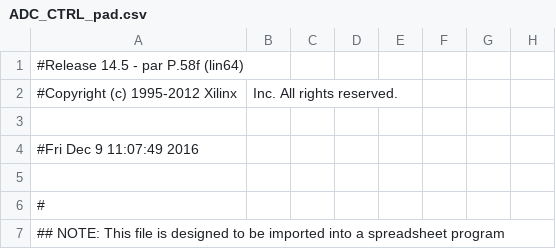
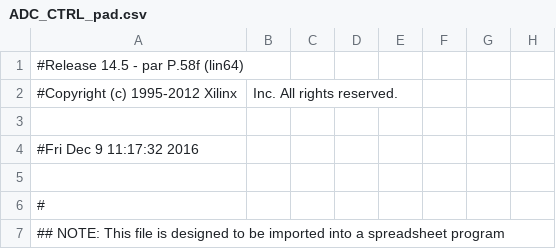
Before and after one commit to deyan-levski/jcfpga, a CSV file: LX150/ADC_CTRL_pad.csv, drawn as a sheet; only a part is shown; the diff names each change by its address in the sheet, - before the commit and + after, or states it on an @@ line.

```diff
--- a/LX150/ADC_CTRL_pad.csv
+++ b/LX150/ADC_CTRL_pad.csv
-A4: #Fri Dec 9 11:07:49 2016
+A4: #Fri Dec 9 11:17:32 2016
```
Also changed, not shown: 50 other files.
